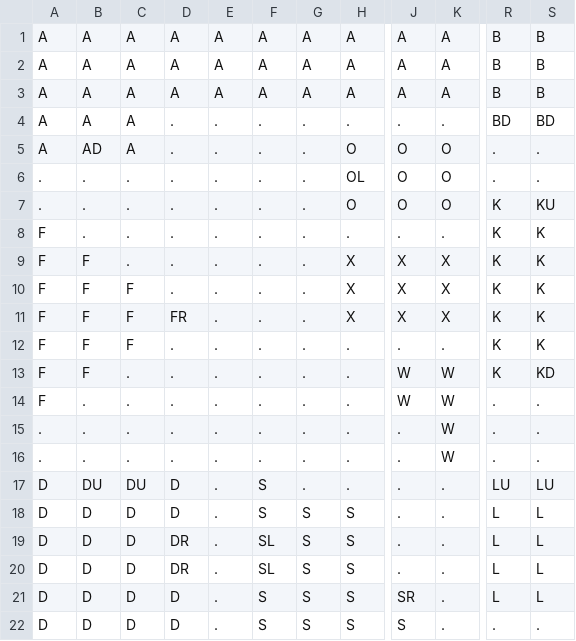
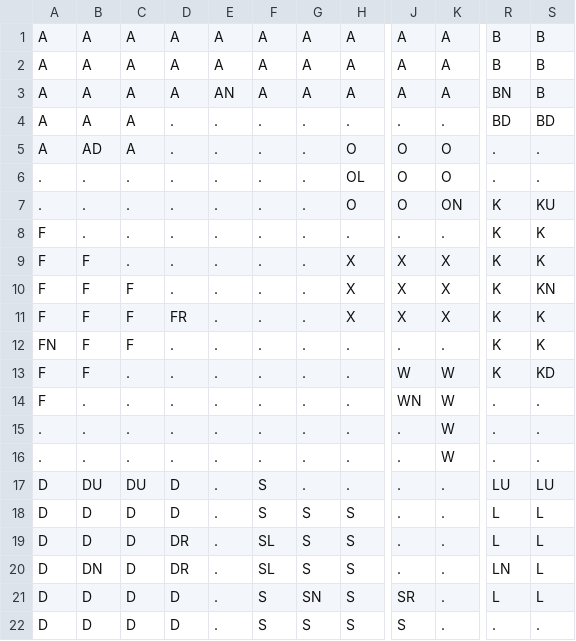
Before and after one commit to bchalifo/ClueNew, a CSV file: resources/clueLayout.csv, drawn as a sheet; only a part is shown, gaps mark what is left out; the diff names each change by its address in the sheet, - before the commit and + after, or states it on an @@ line.

```diff
--- a/resources/clueLayout.csv
+++ b/resources/clueLayout.csv
-E3: A
+E3: AN
-R3: B
+R3: BN
-K7: O
+K7: ON
-S10: K
+S10: KN
-A12: F
+A12: FN
-J14: W
+J14: WN
-B20: D
+B20: DN
-R20: L
+R20: LN
-G21: S
+G21: SN
```
Also changed, not shown: 6 other files.
